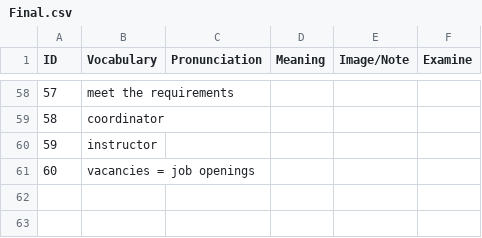
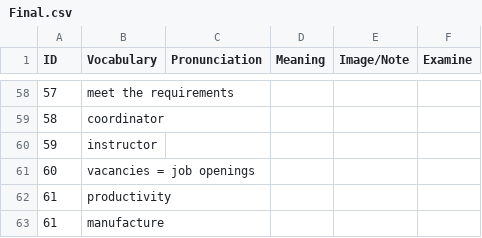
Before and after one commit to tinySharky666/VocabularyEnglish, a CSV file: Final.csv, drawn as a sheet; only a part is shown, gaps mark what is left out.

Commit message:
Update Final.csv

```diff
--- a/Final.csv
+++ b/Final.csv
@@ -61 +61,3 @@ ID,Vocabulary,Pronunciation,Meaning,Image/Note,Examine
 60,vacancies = job openings,,,,
+61,productivity,,,,
+61,manufacture,,,,
```
